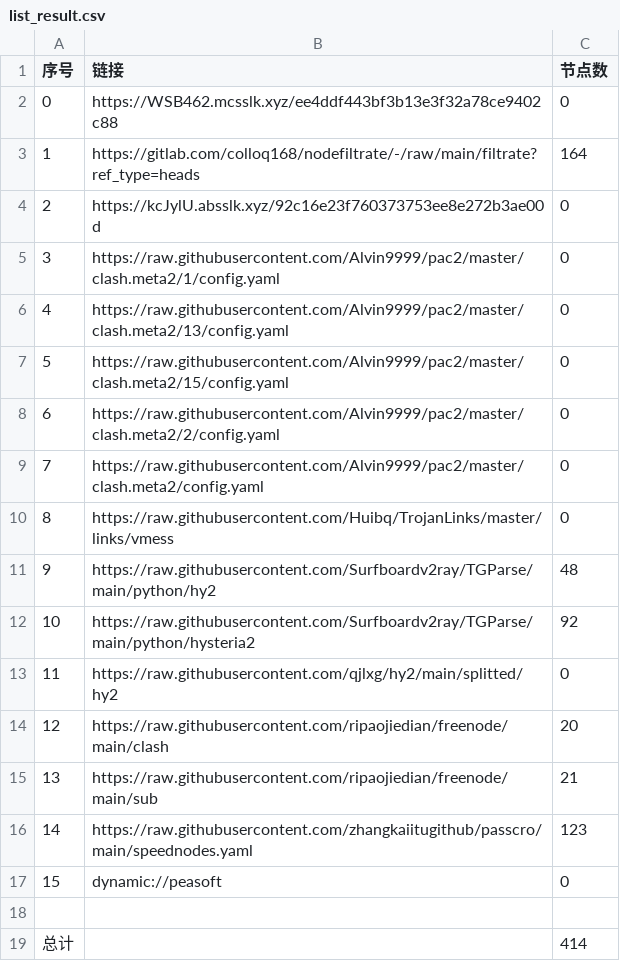
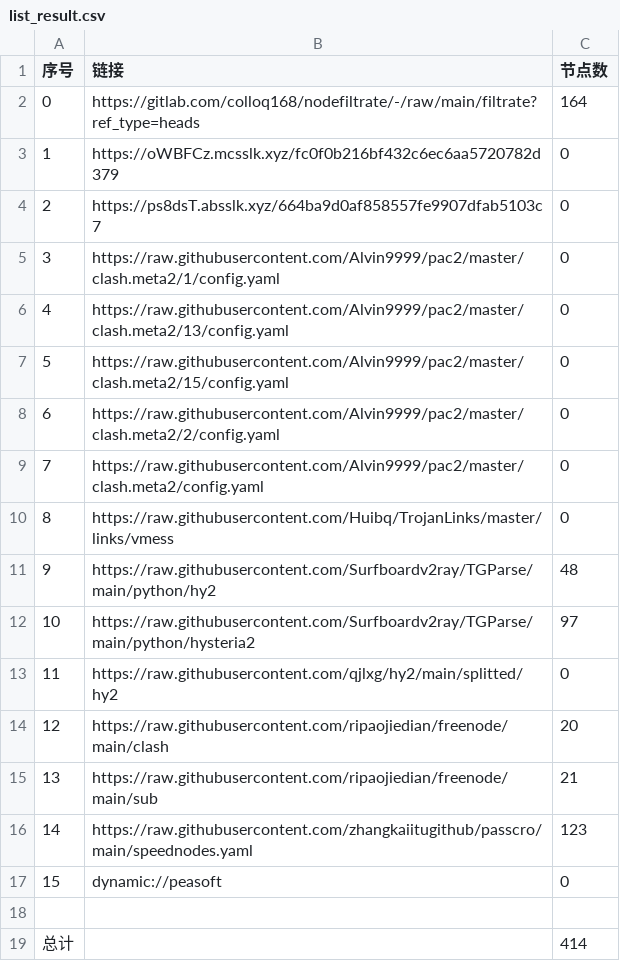
Before and after one commit to suanxidanian/AutoMergePublicNodes, a CSV file: list_result.csv, drawn as a sheet.

```diff
--- a/list_result.csv
+++ b/list_result.csv
@@ -1,5 +1,5 @@
 序号,链接,节点数
-0,https://WSB462.mcsslk.xyz/ee4ddf443bf3b13e3f32a78ce9402c88,0
-1,https://gitlab.com/colloq168/nodefiltrate/-/raw/main/filtrate?ref_type=heads,164
-2,https://kcJylU.absslk.xyz/92c16e23f760373753ee8e272b3ae00d,0
+0,https://gitlab.com/colloq168/nodefiltrate/-/raw/main/filtrate?ref_type=heads,164
+1,https://oWBFCz.mcsslk.xyz/fc0f0b216bf432c6ec6aa5720782d379,0
+2,https://ps8dsT.absslk.xyz/664ba9d0af858557fe9907dfab5103c7,0
 3,https://raw.githubusercontent.com/Alvin9999/pac2/master/clash.meta2/1/config.yaml,0
@@ -11,3 +11,3 @@
 9,https://raw.githubusercontent.com/Surfboardv2ray/TGParse/main/python/hy2,48
-10,https://raw.githubusercontent.com/Surfboardv2ray/TGParse/main/python/hysteria2,92
+10,https://raw.githubusercontent.com/Surfboardv2ray/TGParse/main/python/hysteria2,97
 11,https://raw.githubusercontent.com/qjlxg/hy2/main/splitted/hy2,0
```
Also changed, not shown: 23 other files.
